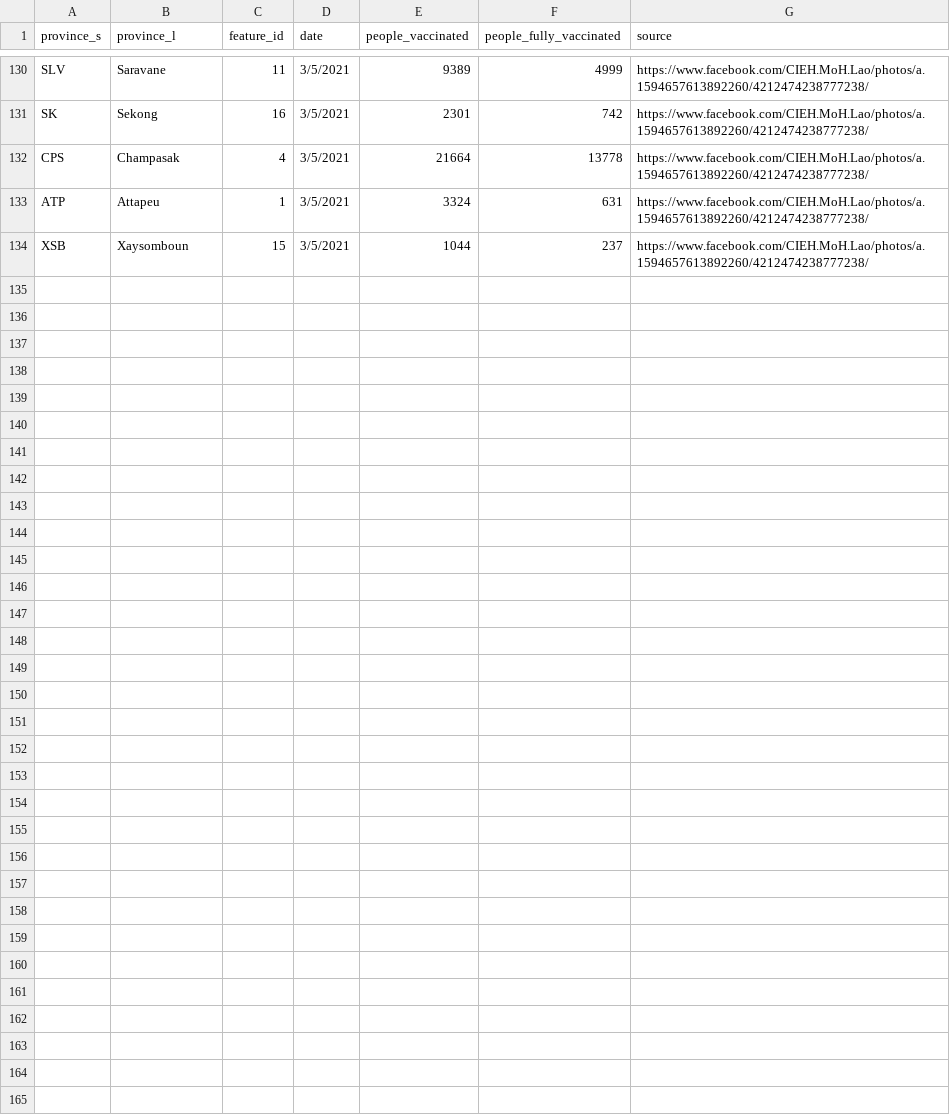
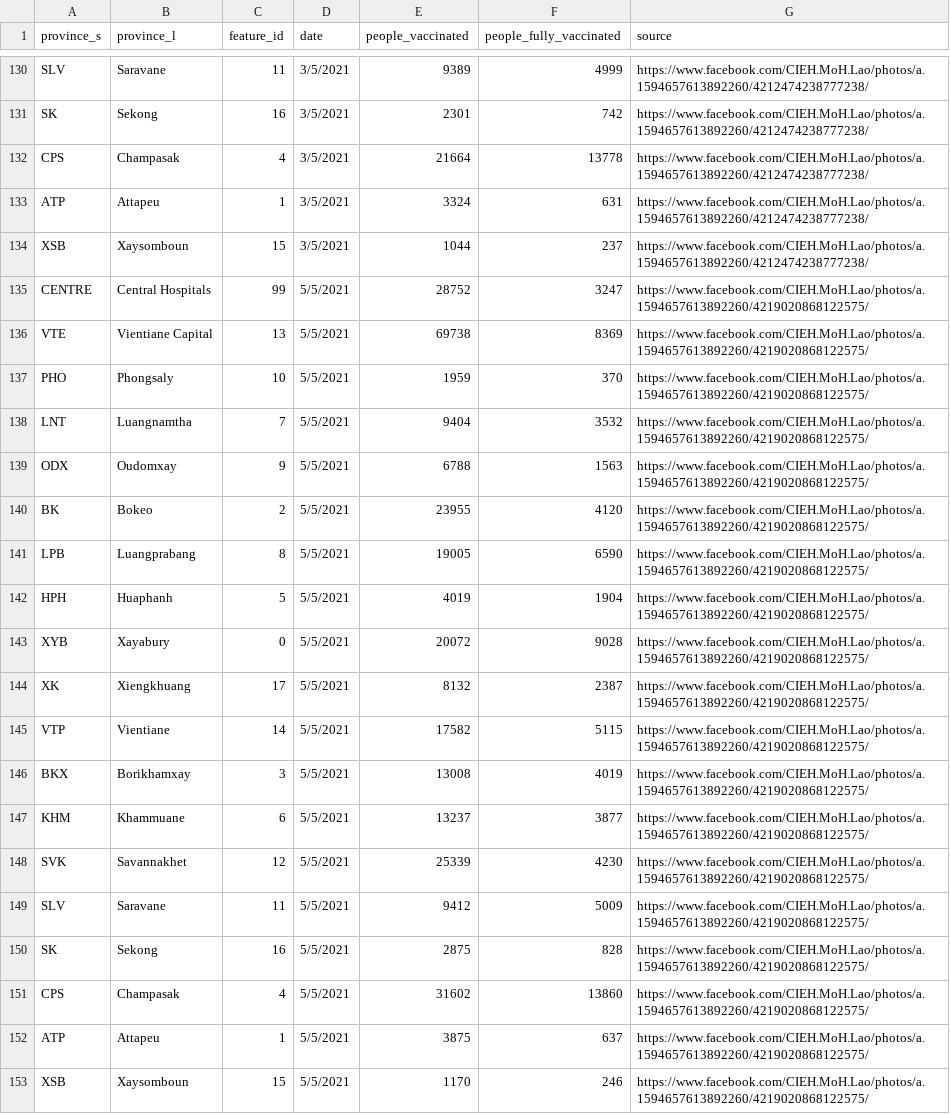
Before and after one commit to douangtavanh/covid-19-data-laos, a CSV file: data/vaccinnation_data_laos_provincial.csv, drawn as a sheet; only a part is shown, gaps mark what is left out.

Commit message:
update vaccinated data

```diff
--- a/data/vaccinnation_data_laos_provincial.csv
+++ b/data/vaccinnation_data_laos_provincial.csv
@@ -134 +134,20 @@ ATP,Attapeu,1,3/5/2021,3324,631,https://www.facebook.com/CIEH.MoH.Lao/photos/a.1
 XSB,Xaysomboun,15,3/5/2021,1044,237,https://www.facebook.com/CIEH.MoH.Lao/photos/a.1594657613892260/4212474238777238/
+CENTRE,Central Hospitals,99,5/5/2021,28752,3247,https://www.facebook.com/CIEH.MoH.Lao/photos/a.1594657613892260/4219020868122575/
+VTE,Vientiane Capital,13,5/5/2021,69738,8369,https://www.facebook.com/CIEH.MoH.Lao/photos/a.1594657613892260/4219020868122575/
+PHO,Phongsaly,10,5/5/2021,1959,370,https://www.facebook.com/CIEH.MoH.Lao/photos/a.1594657613892260/4219020868122575/
+LNT,Luangnamtha,7,5/5/2021,9404,3532,https://www.facebook.com/CIEH.MoH.Lao/photos/a.1594657613892260/4219020868122575/
+ODX,Oudomxay,9,5/5/2021,6788,1563,https://www.facebook.com/CIEH.MoH.Lao/photos/a.1594657613892260/4219020868122575/
+BK ,Bokeo,2,5/5/2021,23955,4120,https://www.facebook.com/CIEH.MoH.Lao/photos/a.1594657613892260/4219020868122575/
+LPB,Luangprabang,8,5/5/2021,19005,6590,https://www.facebook.com/CIEH.MoH.Lao/photos/a.1594657613892260/4219020868122575/
+HPH,Huaphanh,5,5/5/2021,4019,1904,https://www.facebook.com/CIEH.MoH.Lao/photos/a.1594657613892260/4219020868122575/
+XYB,Xayabury,0,5/5/2021,20072,9028,https://www.facebook.com/CIEH.MoH.Lao/photos/a.1594657613892260/4219020868122575/
+XK,Xiengkhuang,17,5/5/2021,8132,2387,https://www.facebook.com/CIEH.MoH.Lao/photos/a.1594657613892260/4219020868122575/
+VTP,Vientiane,14,5/5/2021,17582,5115,https://www.facebook.com/CIEH.MoH.Lao/photos/a.1594657613892260/4219020868122575/
+BKX,Borikhamxay,3,5/5/2021,13008,4019,https://www.facebook.com/CIEH.MoH.Lao/photos/a.1594657613892260/4219020868122575/
+KHM,Khammuane,6,5/5/2021,13237,3877,https://www.facebook.com/CIEH.MoH.Lao/photos/a.1594657613892260/4219020868122575/
+SVK,Savannakhet,12,5/5/2021,25339,4230,https://www.facebook.com/CIEH.MoH.Lao/photos/a.1594657613892260/4219020868122575/
+SLV,Saravane,11,5/5/2021,9412,5009,https://www.facebook.com/CIEH.MoH.Lao/photos/a.1594657613892260/4219020868122575/
+SK,Sekong,16,5/5/2021,2875,828,https://www.facebook.com/CIEH.MoH.Lao/photos/a.1594657613892260/4219020868122575/
+CPS,Champasak,4,5/5/2021,31602,13860,https://www.facebook.com/CIEH.MoH.Lao/photos/a.1594657613892260/4219020868122575/
+ATP,Attapeu,1,5/5/2021,3875,637,https://www.facebook.com/CIEH.MoH.Lao/photos/a.1594657613892260/4219020868122575/
+XSB,Xaysomboun,15,5/5/2021,1170,246,https://www.facebook.com/CIEH.MoH.Lao/photos/a.1594657613892260/4219020868122575/
```
Also changed, not shown: 1 other file.
